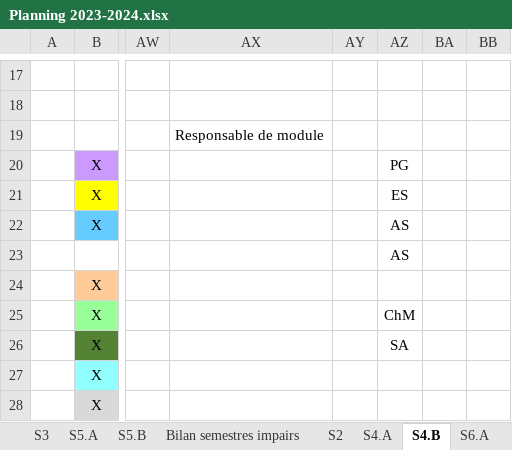
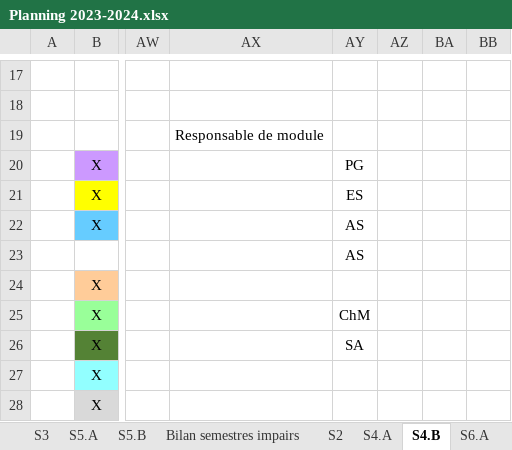
Before and after one commit to chiyeb/SAE-3.01, an Excel workbook: SAE_3_01/Documents/Planning 2023-2024.xlsx, sheet S4.B, drawn as a sheet; only a part is shown, gaps mark what is left out; values as stored, in another font and other column widths than the file's, no borders; the diff names each change by its address in the sheet, - before the commit and + after, or states it on an @@ line.

```diff
--- a/SAE_3_01/Documents/Planning 2023-2024.xlsx (sheet S4.B)
+++ b/SAE_3_01/Documents/Planning 2023-2024.xlsx (sheet S4.B)
-AY20: (empty)
+AY20: PG
-AZ20: PG
+AZ20: (empty)
-AY21: (empty)
+AY21: ES
-AZ21: ES
+AZ21: (empty)
-AY22:AY23: (empty)
+AY22:AY23: AS
-AZ22:AZ23: AS
+AZ22:AZ23: (empty)
-AY25: (empty)
+AY25: ChM
-AZ25: ChM
+AZ25: (empty)
-AY26: (empty)
+AY26: SA
-AZ26: SA
+AZ26: (empty)
```
Also changed, not shown: sheet S5.A, sheet S5.B, sheet S3, sheet S1, sheet S4.A, sheet S2, 2 more sheets, SAE_3_01/S2.xlsx, 10 other files.
